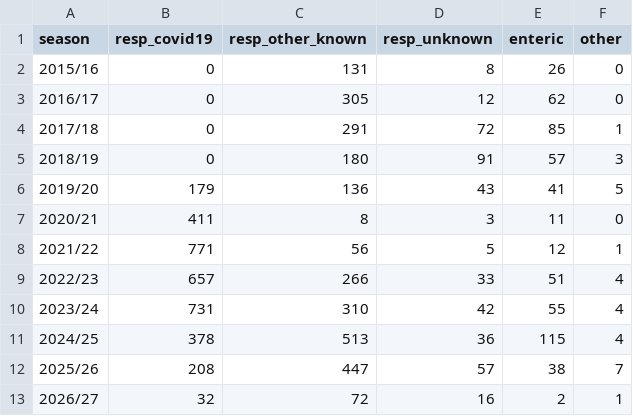
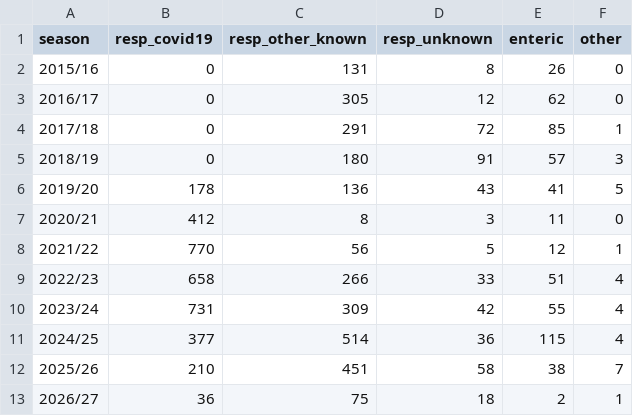
Before and after one commit to samielsabri/toronto_healthcare_institutions_outbreaks, a CSV file: reports/tables/counts_by_season.csv, drawn as a sheet.

```diff
--- a/reports/tables/counts_by_season.csv
+++ b/reports/tables/counts_by_season.csv
@@ -5,9 +5,9 @@ season,resp_covid19,resp_other_known,resp_unknown,enteric,other
 2018/19,0,180,91,57,3
-2019/20,179,136,43,41,5
-2020/21,411,8,3,11,0
-2021/22,771,56,5,12,1
-2022/23,657,266,33,51,4
-2023/24,731,310,42,55,4
-2024/25,378,513,36,115,4
-2025/26,208,447,57,38,7
-2026/27,32,72,16,2,1
+2019/20,178,136,43,41,5
+2020/21,412,8,3,11,0
+2021/22,770,56,5,12,1
+2022/23,658,266,33,51,4
+2023/24,731,309,42,55,4
+2024/25,377,514,36,115,4
+2025/26,210,451,58,38,7
+2026/27,36,75,18,2,1
```
Also changed, not shown: reports/tables/clean_agent_groups_by_season.csv, reports/tables/clean_setting_by_season.csv, 10 other files.
